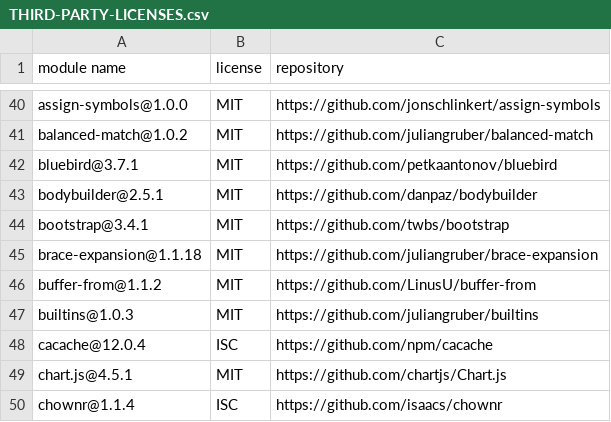
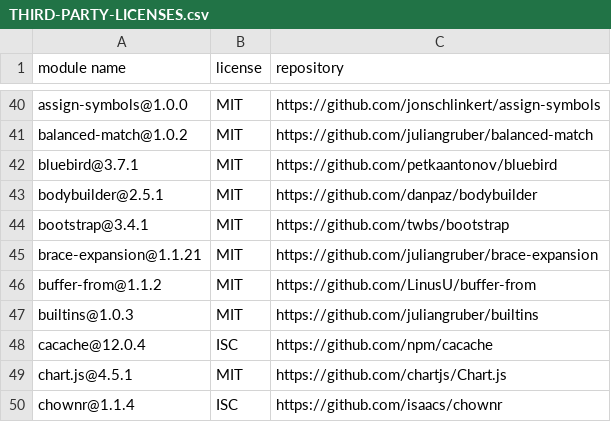
Before and after one commit to dockstore/dockstore-ui2, a CSV file: THIRD-PARTY-LICENSES.csv, drawn as a sheet; only a part is shown, gaps mark what is left out.

```diff
--- a/THIRD-PARTY-LICENSES.csv
+++ b/THIRD-PARTY-LICENSES.csv
@@ -44,3 +44,3 @@
 "bootstrap@3.4.1","MIT","https://github.com/twbs/bootstrap"
-"brace-expansion@1.1.18","MIT","https://github.com/juliangruber/brace-expansion"
+"brace-expansion@1.1.21","MIT","https://github.com/juliangruber/brace-expansion"
 "buffer-from@1.1.2","MIT","https://github.com/LinusU/buffer-from"
```
